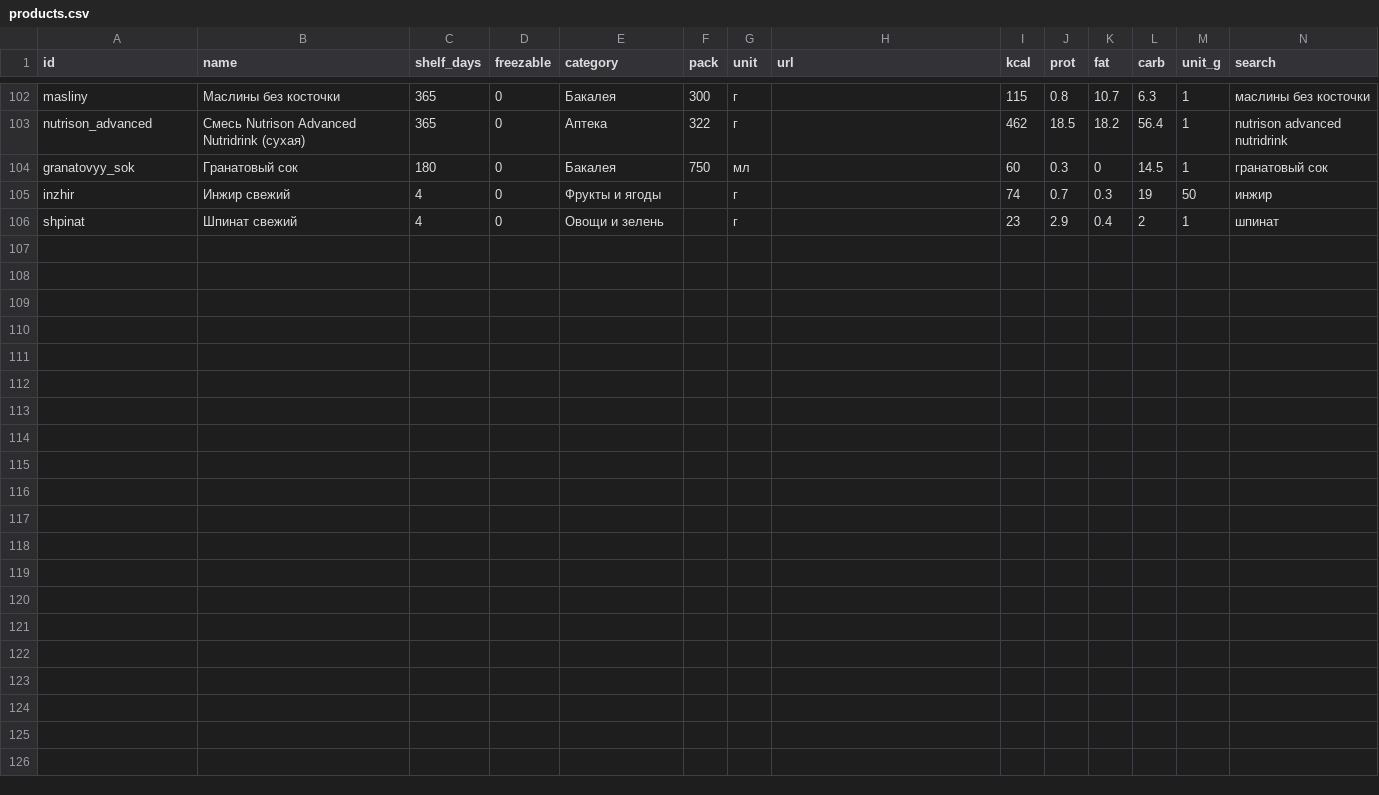
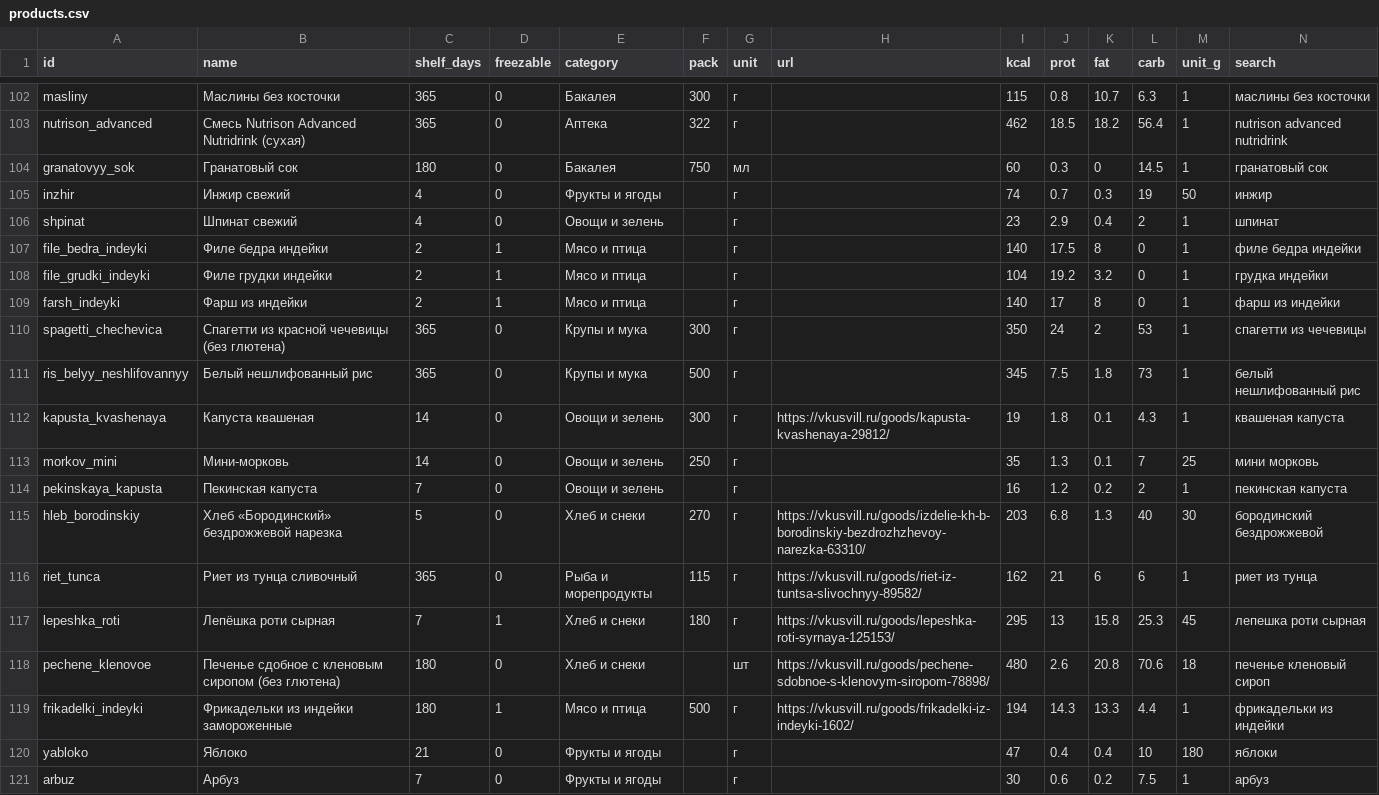
Before and after one commit to artemkarel/mealbot, a CSV file: data/products.csv, drawn as a sheet; only a part is shown, gaps mark what is left out.

```diff
--- a/data/products.csv
+++ b/data/products.csv
@@ -106 +106,16 @@ inzhir;Инжир свежий;4;0;Фрукты и ягоды;;г;;74;0.7;0.3;19
 shpinat;Шпинат свежий;4;0;Овощи и зелень;;г;;23;2.9;0.4;2;1;шпинат
+file_bedra_indeyki;Филе бедра индейки;2;1;Мясо и птица;;г;;140;17.5;8;0;1;филе бедра индейки
+file_grudki_indeyki;Филе грудки индейки;2;1;Мясо и птица;;г;;104;19.2;3.2;0;1;грудка индейки
+farsh_indeyki;Фарш из индейки;2;1;Мясо и птица;;г;;140;17;8;0;1;фарш из индейки
+spagetti_chechevica;Спагетти из красной чечевицы (без глютена);365;0;Крупы и мука;300;г;;350;24;2;53;1;спагетти из чечевицы
+ris_belyy_neshlifovannyy;Белый нешлифованный рис;365;0;Крупы и мука;500;г;;345;7.5;1.8;73;1;белый нешлифованный рис
+kapusta_kvashenaya;Капуста квашеная;14;0;Овощи и зелень;300;г;https://vkusvill.ru/goods/kapusta-kvashenaya-29812/;19;1.8;0.1;4.3;1;квашеная капуста
+morkov_mini;Мини-морковь;14;0;Овощи и зелень;250;г;;35;1.3;0.1;7;25;мини морковь
+pekinskaya_kapusta;Пекинская капуста;7;0;Овощи и зелень;;г;;16;1.2;0.2;2;1;пекинская капуста
+hleb_borodinskiy;Хлеб «Бородинский» бездрожжевой нарезка;5;0;Хлеб и снеки;270;г;https://vkusvill.ru/goods/izdelie-kh-b-borodinskiy-bezdrozhzhevoy-narezka-63310/;203;6.8;1.3;40;30;бородинский бездрожжевой
+riet_tunca;Риет из тунца сливочный;365;0;Рыба и морепродукты;115;г;https://vkusvill.ru/goods/riet-iz-tuntsa-slivochnyy-89582/;162;21;6;6;1;риет из тунца
+lepeshka_roti;Лепёшка роти сырная;7;1;Хлеб и снеки;180;г;https://vkusvill.ru/goods/lepeshka-roti-syrnaya-125153/;295;13;15.8;25.3;45;лепешка роти сырная
+pechene_klenovoe;Печенье сдобное с кленовым сиропом (без глютена);180;0;Хлеб и снеки;;шт;https://vkusvill.ru/goods/pechene-sdobnoe-s-klenovym-siropom-78898/;480;2.6;20.8;70.6;18;печенье кленовый сироп
+frikadelki_indeyki;Фрикадельки из индейки замороженные;180;1;Мясо и птица;500;г;https://vkusvill.ru/goods/frikadelki-iz-indeyki-1602/;194;14.3;13.3;4.4;1;фрикадельки из индейки
+yabloko;Яблоко;21;0;Фрукты и ягоды;;г;;47;0.4;0.4;10;180;яблоки
+arbuz;Арбуз;7;0;Фрукты и ягоды;;г;;30;0.6;0.2;7.5;1;арбуз
```
Also changed, not shown: data/store_links.csv, 2 other files.
